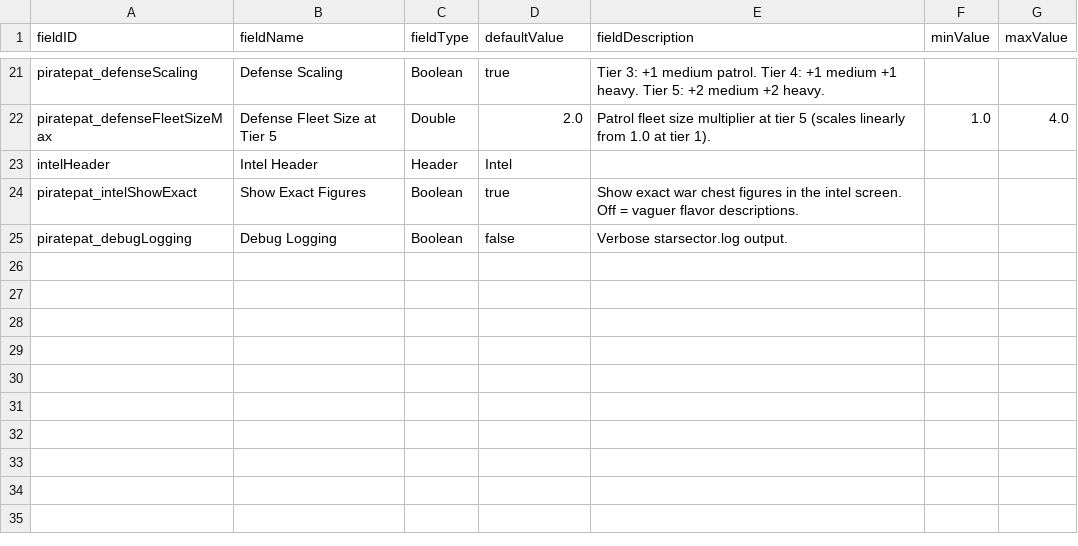
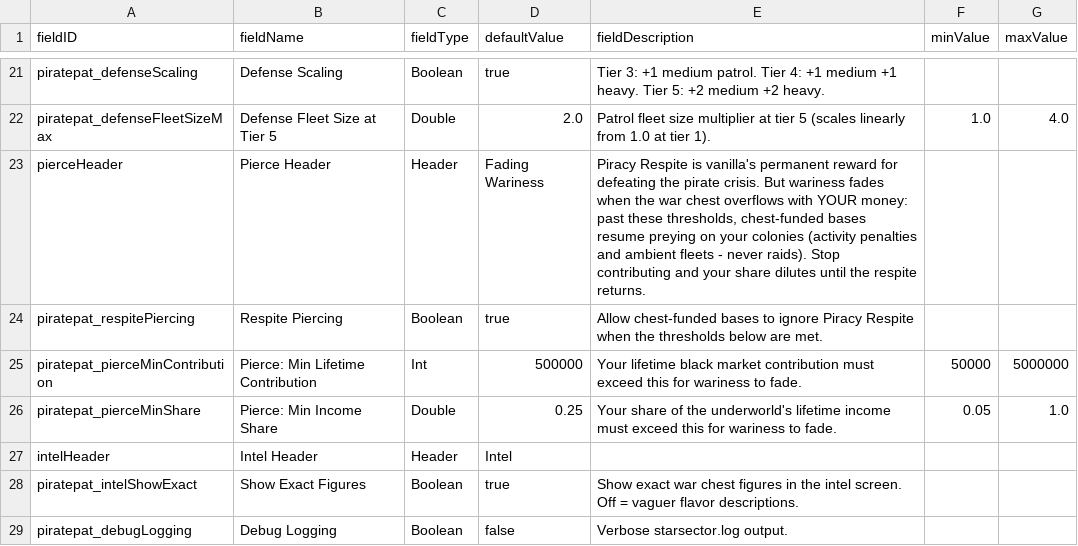
Before and after one commit to pogoman/PiracyReworked, a CSV file: data/config/LunaSettings.csv, drawn as a sheet; only a part is shown, gaps mark what is left out; the diff names each change by its address in the sheet, - before the commit and + after, or states it on an @@ line.

```diff
--- a/data/config/LunaSettings.csv
+++ b/data/config/LunaSettings.csv
+row 23: pierceHeader | Pierce Header | Header | Fading Wariness | Piracy Respite is vanilla's permanent reward for defeating the pirate crisis. But wariness fades when the war chest overflows with YOUR money: past these thresholds, chest-funded bases resume preying on your colonies (activity penalties and ambient fleets - never raids). Stop contributing and your share dilutes until the respite returns.
+row 24: piratepat_respitePiercing | Respite Piercing | Boolean | true | Allow chest-funded bases to ignore Piracy Respite when the thresholds below are met.
+row 25: piratepat_pierceMinContribution | Pierce: Min Lifetime Contribution | Int | 500000 | Your lifetime black market contribution must exceed this for wariness to fade. | 50000 | 5000000
+row 26: piratepat_pierceMinShare | Pierce: Min Income Share | Double | 0.25 | Your share of the underworld's lifetime income must exceed this for wariness to fade. | 0.05 | 1.0
```
Also changed, not shown: 7 other files.
